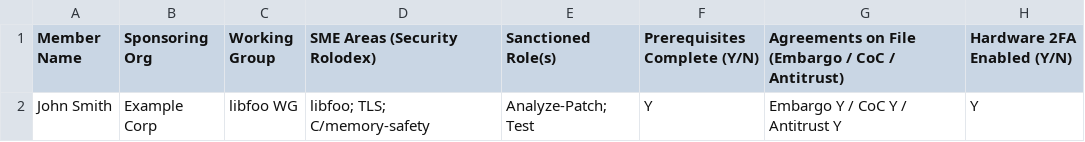
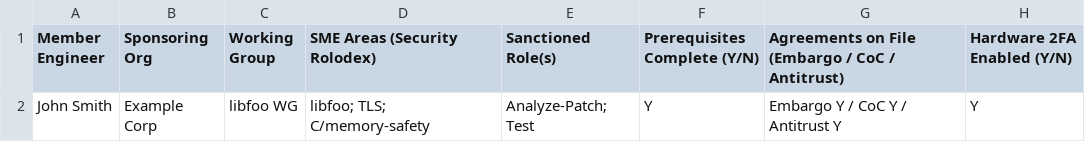
Before and after one commit to Akrites-Foundation/SIRT, a CSV file: templates/wg-membership-register-template.csv, drawn as a sheet; only a part is shown; the diff names each change by its address in the sheet, - before the commit and + after, or states it on an @@ line.

```diff
--- a/templates/wg-membership-register-template.csv
+++ b/templates/wg-membership-register-template.csv
-A1: Member Name
+A1: Member Engineer
```
Also changed, not shown: 1 other file.
